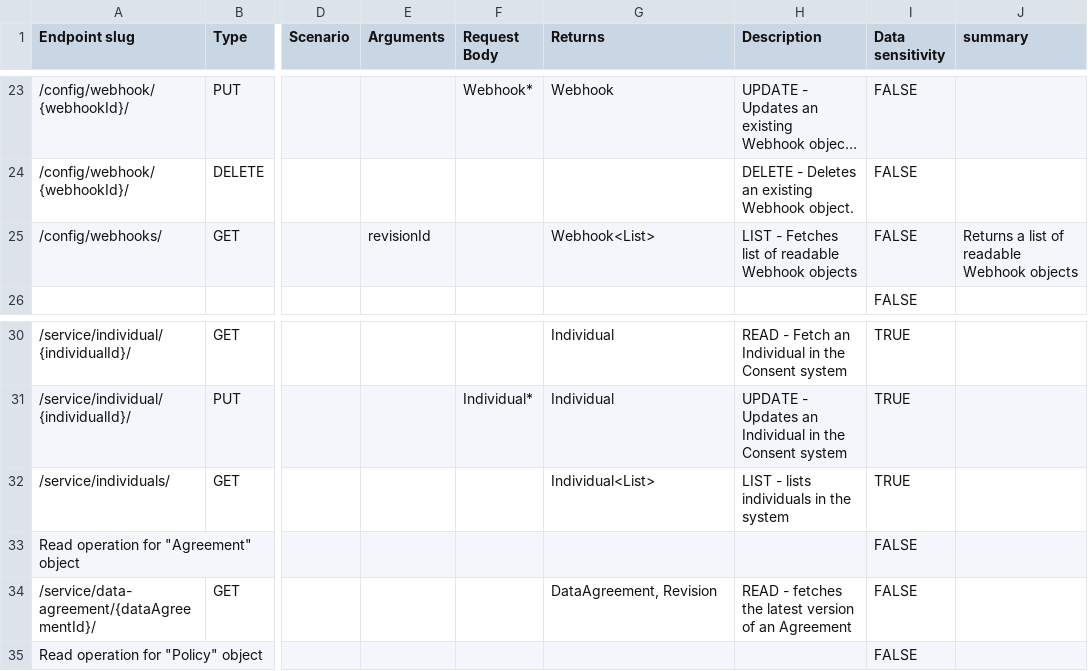
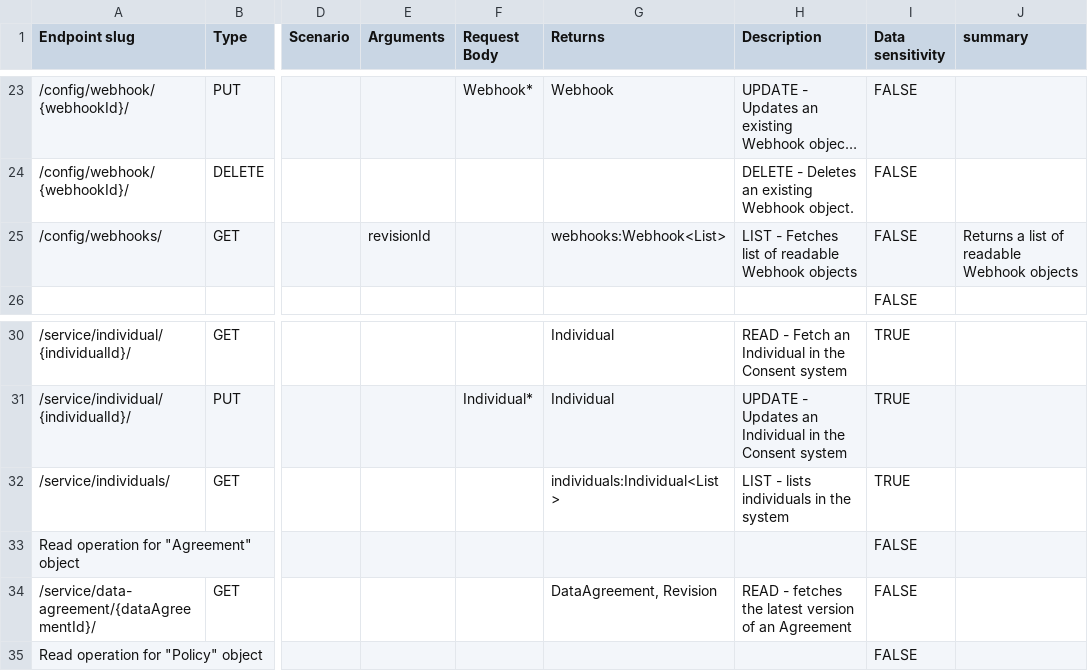
Before and after one commit to GovStackWorkingGroup/bb-consent, a CSV file: api/GovStack Consent BB API endpoints - endpoints.csv, drawn as a sheet; only a part is shown, gaps mark what is left out; long unchanged cells end in …; the diff covers the shown part only; the diff names each change by its address in the sheet, - before the commit and + after, or states it on an @@ line.

Commit message:
CON-178: Return types should be dictionary objects

```diff
--- a/api/GovStack Consent BB API endpoints - endpoints.csv
+++ b/api/GovStack Consent BB API endpoints - endpoints.csv
-G25 (Returns): Webhook<List>
+G25 (Returns): webhooks:Webhook<List>
-G32 (Returns): Individual<List>
+G32 (Returns): individuals:Individual<List>
```
Also changed, not shown: 8 edited cells elsewhere in this file, 3 other files.
